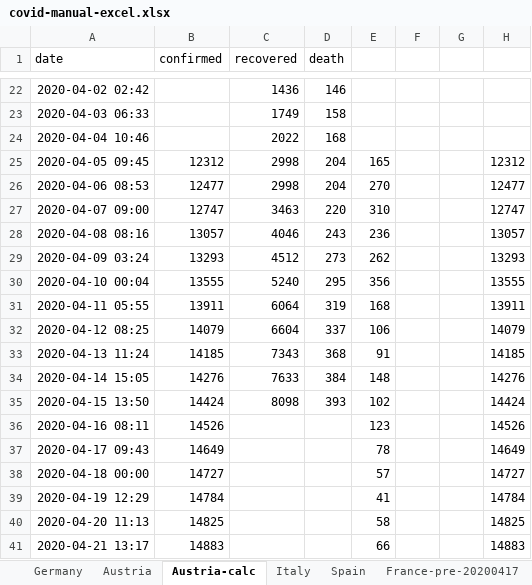
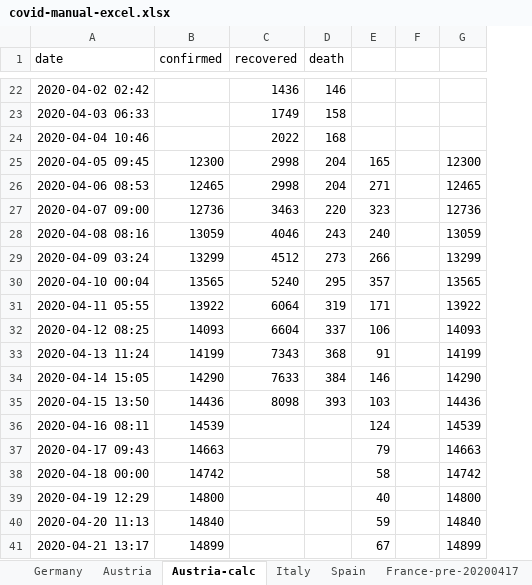
Before and after one commit to cs224/covid-19-data-analysis, an Excel workbook: covid-manual-excel.xlsx, sheet Austria-calc, drawn as a sheet; only a part is shown, gaps mark what is left out; values as stored, in another font and other column widths than the file's, no borders; removed rows and columns are numbered as before the commit, all else as after; the diff covers the shown part only; the diff names each change by its address in the sheet, - before the commit and + after, or states it on an @@ line.

```diff
--- a/covid-manual-excel.xlsx (sheet Austria-calc)
+++ b/covid-manual-excel.xlsx (sheet Austria-calc)
-column G, empty
-column H, rows 25-41: 12312 | 12477 | 12747 | 13057 | 13293 | 13555 | 13911 | 14079 | 14185 | 14276 | 14424 | 14526 | 14649 | 14727 | 14784 | 14825 | 14883
+column G, rows 25-41: 12300 | 12465 | 12736 | 13059 | 13299 | 13565 | 13922 | 14093 | 14199 | 14290 | 14436 | 14539 | 14663 | 14742 | 14800 | 14840 | 14899
-B25 (confirmed): 12312
+B25 (confirmed): 12300
-B26 (confirmed): 12477
+B26 (confirmed): 12465
-E26: 270
+E26: 271
-B27 (confirmed): 12747
+B27 (confirmed): 12736
-E27: 310
+E27: 323
-B28 (confirmed): 13057
+B28 (confirmed): 13059
-E28: 236
+E28: 240
-B29 (confirmed): 13293
+B29 (confirmed): 13299
-E29: 262
+E29: 266
-B30 (confirmed): 13555
+B30 (confirmed): 13565
-E30: 356
+E30: 357
-B31 (confirmed): 13911
+B31 (confirmed): 13922
-E31: 168
+E31: 171
-B32 (confirmed): 14079
+B32 (confirmed): 14093
-B33 (confirmed): 14185
+B33 (confirmed): 14199
-B34 (confirmed): 14276
+B34 (confirmed): 14290
-E34: 148
+E34: 146
-B35 (confirmed): 14424
+B35 (confirmed): 14436
-E35: 102
+E35: 103
-B36 (confirmed): 14526
+B36 (confirmed): 14539
-E36: 123
+E36: 124
-B37 (confirmed): 14649
+B37 (confirmed): 14663
-E37: 78
+E37: 79
-B38 (confirmed): 14727
+B38 (confirmed): 14742
-E38: 57
+E38: 58
-B39 (confirmed): 14784
+B39 (confirmed): 14800
-E39: 41
+E39: 40
-B40 (confirmed): 14825
+B40 (confirmed): 14840
-E40: 58
+E40: 59
-B41 (confirmed): 14883
+B41 (confirmed): 14899
-E41: 66
+E41: 67
```
Also changed, not shown: 2 added rows and 12 edited cells elsewhere in this sheet, sheet Austria, sheet Germany, bavaria_covid19_data.xlsx, 4 other files.
